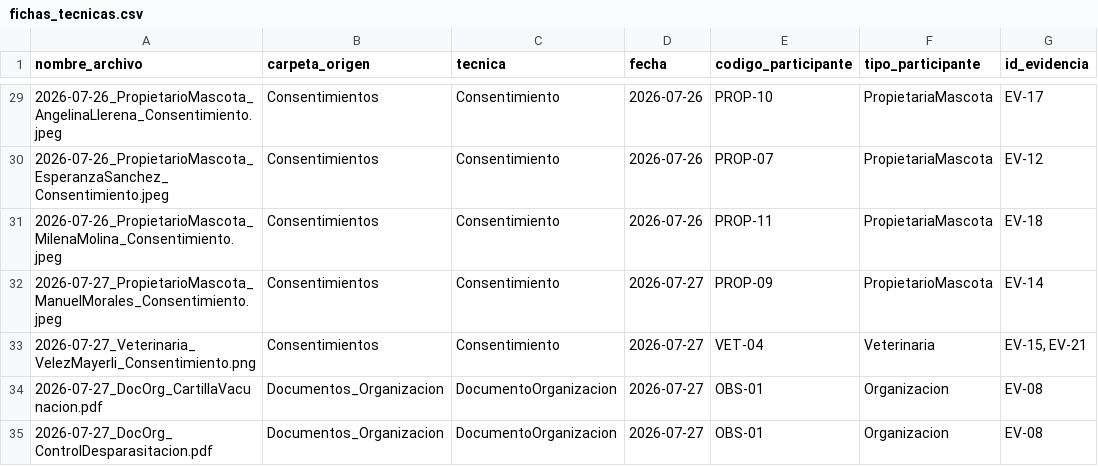
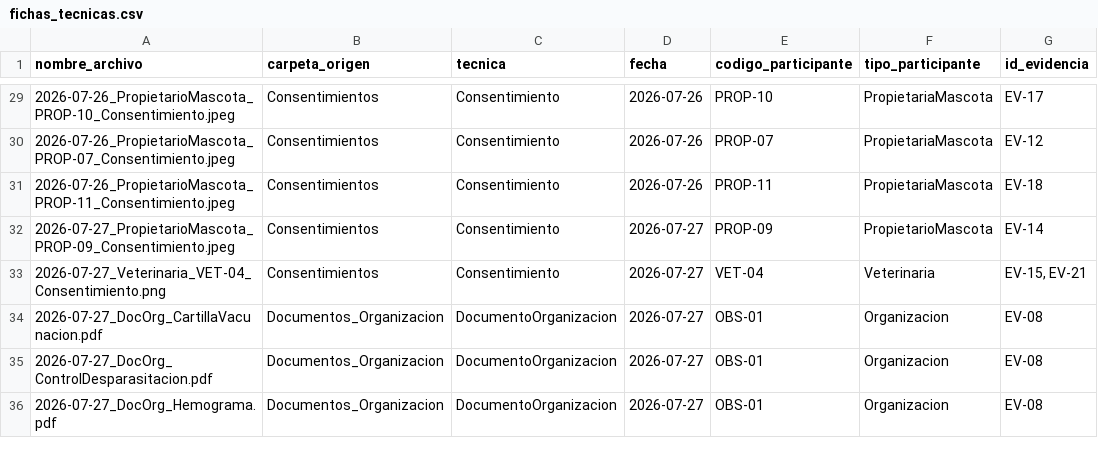
Before and after one commit to andymendozap03/MundiPets-PFC-IngReq, a CSV file: 02_Evidencias/00_Restringido/fichas_tecnicas.csv, drawn as a sheet; only a part is shown, gaps mark what is left out; the shorter side is filled out with more unchanged rows; the diff covers the shown part only; the diff names each change by its address in the sheet, - before the commit and + after, or states it on an @@ line.

```diff
--- a/02_Evidencias/00_Restringido/fichas_tecnicas.csv
+++ b/02_Evidencias/00_Restringido/fichas_tecnicas.csv
-A29 (nombre_archivo): 2026-07-26_PropietarioMascota_AngelinaLlerena_Consentimiento.jpeg
+A29 (nombre_archivo): 2026-07-26_PropietarioMascota_PROP-10_Consentimiento.jpeg
-A30 (nombre_archivo): 2026-07-26_PropietarioMascota_EsperanzaSanchez_Consentimiento.jpeg
+A30 (nombre_archivo): 2026-07-26_PropietarioMascota_PROP-07_Consentimiento.jpeg
-A31 (nombre_archivo): 2026-07-26_PropietarioMascota_MilenaMolina_Consentimiento.jpeg
+A31 (nombre_archivo): 2026-07-26_PropietarioMascota_PROP-11_Consentimiento.jpeg
-A32 (nombre_archivo): 2026-07-27_PropietarioMascota_ManuelMorales_Consentimiento.jpeg
+A32 (nombre_archivo): 2026-07-27_PropietarioMascota_PROP-09_Consentimiento.jpeg
-A33 (nombre_archivo): 2026-07-27_Veterinaria_VelezMayerli_Consentimiento.png
+A33 (nombre_archivo): 2026-07-27_Veterinaria_VET-04_Consentimiento.png
```
Also changed, not shown: 51 edited cells elsewhere in this file, 1 other file.
